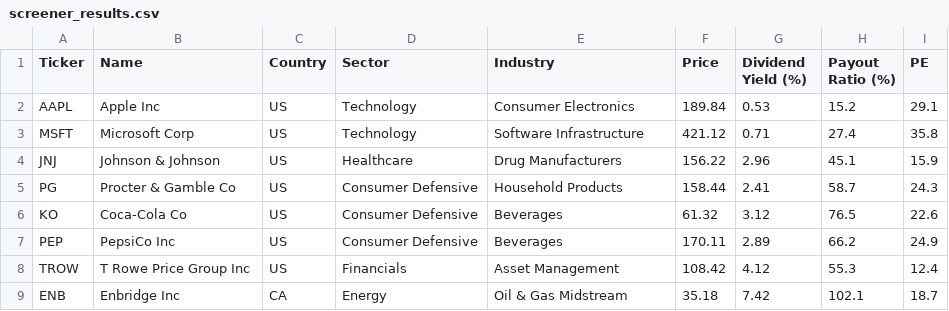
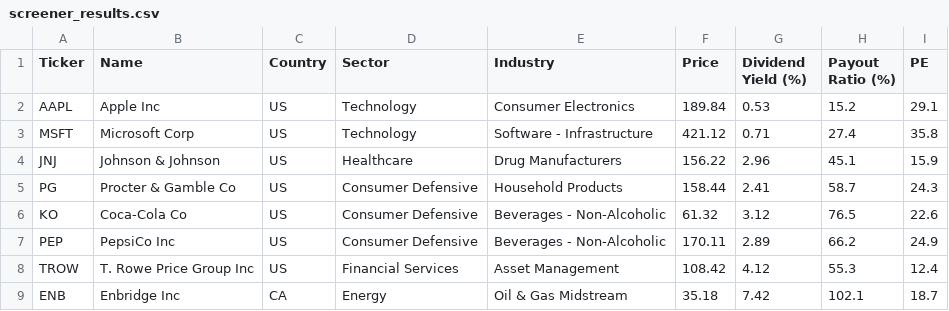
Before and after one commit to Callahan1975/dividend-screener-simple, a CSV file: screener_results.csv, drawn as a sheet.

Commit message:
Update screener_results.csv

```diff
--- a/screener_results.csv
+++ b/screener_results.csv
@@ -2,8 +2,8 @@ Ticker,Name,Country,Sector,Industry,Price,Dividend Yield (%),Payout Ratio (%),PE
 AAPL,Apple Inc,US,Technology,Consumer Electronics,189.84,0.53,15.2,29.1
-MSFT,Microsoft Corp,US,Technology,Software Infrastructure,421.12,0.71,27.4,35.8
+MSFT,Microsoft Corp,US,Technology,Software - Infrastructure,421.12,0.71,27.4,35.8
 JNJ,Johnson & Johnson,US,Healthcare,Drug Manufacturers,156.22,2.96,45.1,15.9
 PG,Procter & Gamble Co,US,Consumer Defensive,Household Products,158.44,2.41,58.7,24.3
-KO,Coca-Cola Co,US,Consumer Defensive,Beverages,61.32,3.12,76.5,22.6
-PEP,PepsiCo Inc,US,Consumer Defensive,Beverages,170.11,2.89,66.2,24.9
-TROW,T Rowe Price Group Inc,US,Financials,Asset Management,108.42,4.12,55.3,12.4
+KO,Coca-Cola Co,US,Consumer Defensive,Beverages - Non-Alcoholic,61.32,3.12,76.5,22.6
+PEP,PepsiCo Inc,US,Consumer Defensive,Beverages - Non-Alcoholic,170.11,2.89,66.2,24.9
+TROW,T. Rowe Price Group Inc,US,Financial Services,Asset Management,108.42,4.12,55.3,12.4
 ENB,Enbridge Inc,CA,Energy,Oil & Gas Midstream,35.18,7.42,102.1,18.7
```
